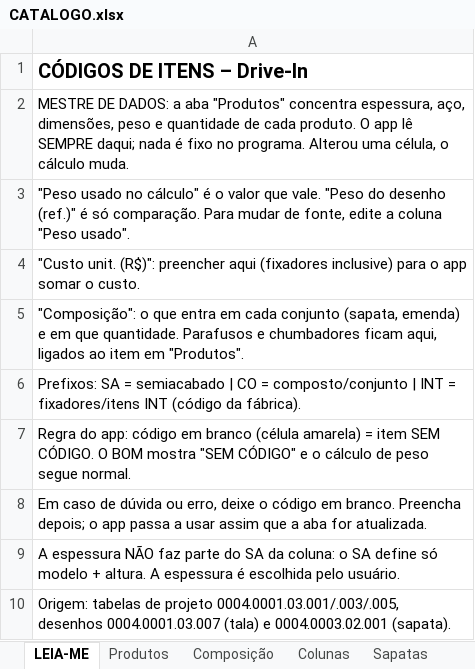
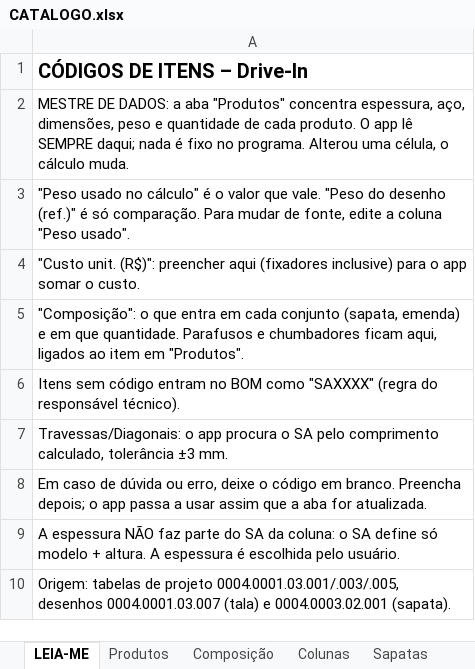
Before and after one commit to Geanarnold/sinspect, an Excel workbook: drive-in/catalogo/CATALOGO.xlsx, sheet LEIA-ME, drawn as a sheet; values as stored, in another font and other column widths than the file's, no borders; the diff names each change by its address in the sheet, - before the commit and + after, or states it on an @@ line.

```diff
--- a/drive-in/catalogo/CATALOGO.xlsx (sheet LEIA-ME)
+++ b/drive-in/catalogo/CATALOGO.xlsx (sheet LEIA-ME)
-A6: Prefixos: SA = semiacabado | CO = composto/conjunto | INT = fixadores/itens INT (código da fábrica).
+A6: Itens sem código entram no BOM como "SAXXXX" (regra do responsável técnico).
-A7: Regra do app: código em branco (célula amarela) = item SEM CÓDIGO. O BOM mostra "SEM CÓDIGO" e o cálculo de peso segue normal.
+A7: Travessas/Diagonais: o app procura o SA pelo comprimento calculado, tolerância ±3 mm.
```
Also changed, not shown: sheet Diagonais, sheet Travessas, sheet Produtos, 1 other file.
